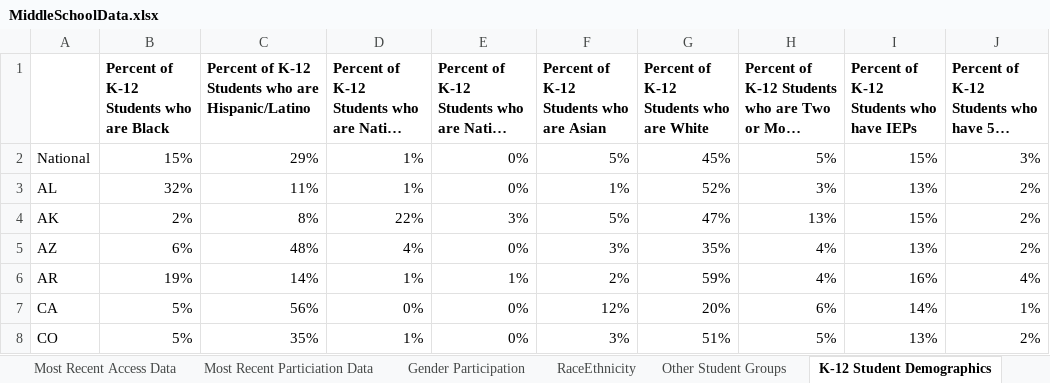
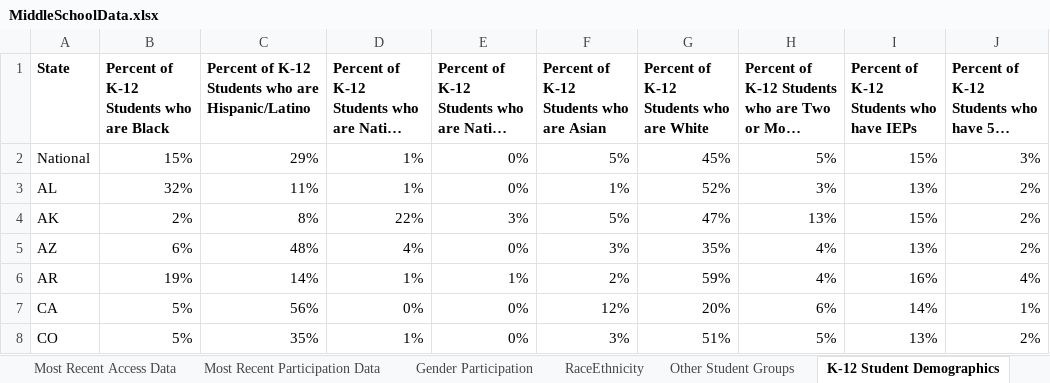
Before and after one commit to andrewscheiner53/MiddleSchoolCodingData, an Excel workbook: MiddleSchoolData.xlsx, sheet K-12 Student Demographics, drawn as a sheet; only a part is shown; long unchanged cells end in …; values as stored, in another font and other column widths than the file's, no borders; the diff names each change by its address in the sheet, - before the commit and + after, or states it on an @@ line.

Commit message:
Update MiddleSchoolData.xlsx

```diff
--- a/MiddleSchoolData.xlsx (sheet K-12 Student Demographics)
+++ b/MiddleSchoolData.xlsx (sheet K-12 Student Demographics)
-sheet tab: Most Recent Particiation Data
+sheet tab: Most Recent Participation Data
-A1: (empty)
+A1: State
```
Also changed, not shown: sheet Most Recent Participation Data, sheet Gender Participation, sheet Other Student Groups, sheet RaceEthnicity.
